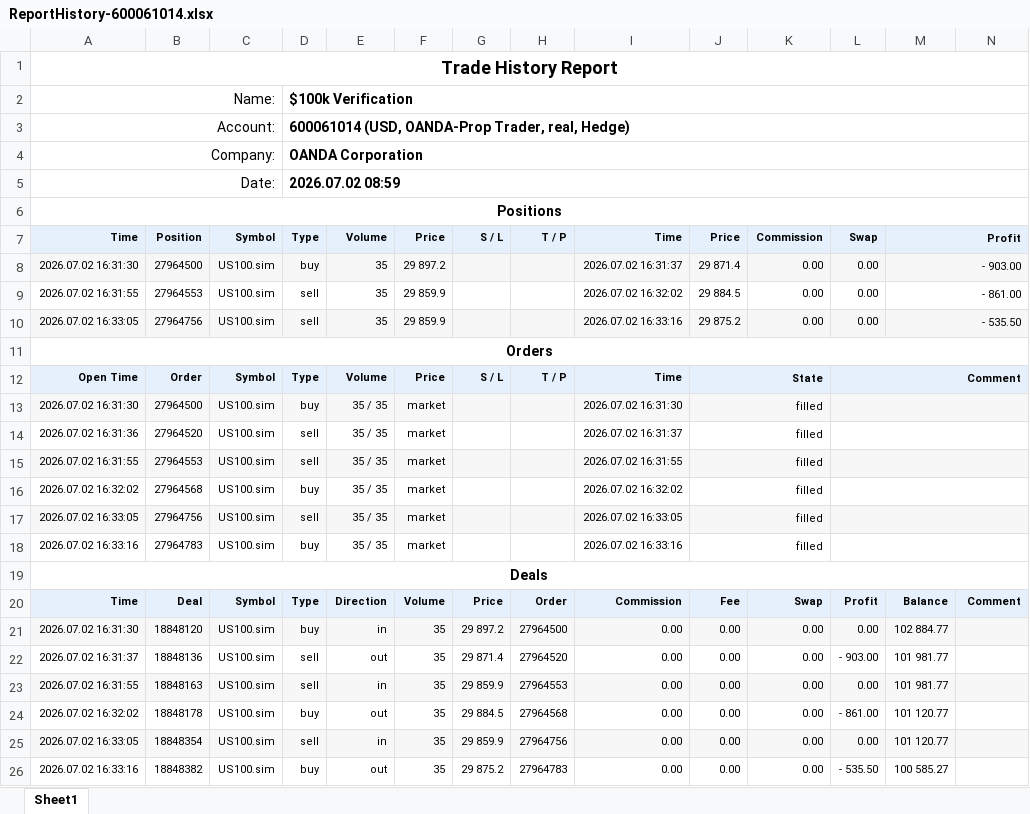
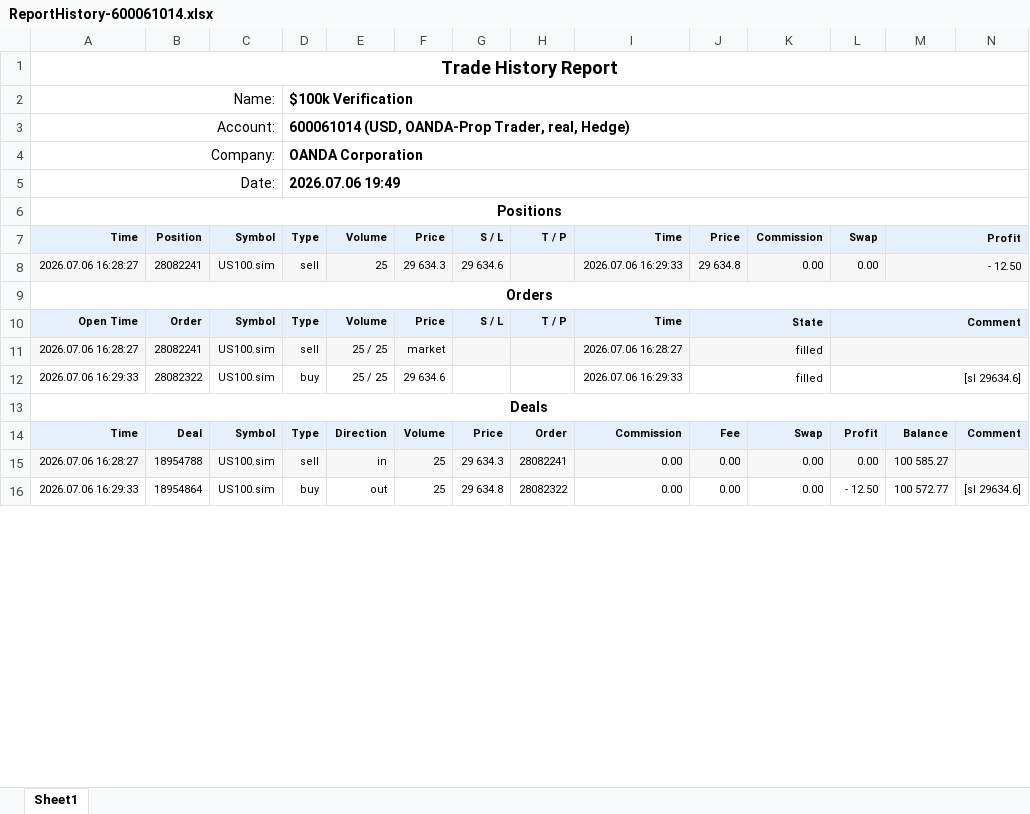
Before and after one commit to khoanatran/Trading_DashBoard, an Excel workbook: ReportHistory-600061014.xlsx, sheet Sheet1, drawn as a sheet; only a part is shown; values as stored, in another font and other column widths than the file's, no borders; charts and pictures not drawn; removed rows and columns are numbered as before the commit, all else as after; the diff covers the shown part only; the diff names each change by its address in the sheet, - before the commit and + after, or states it on an @@ line.

```diff
--- a/ReportHistory-600061014.xlsx (sheet Sheet1)
+++ b/ReportHistory-600061014.xlsx (sheet Sheet1)
-D5: 2026.07.02 08:59
+D5: 2026.07.06 19:49
-row 8: 2026.07.02 16:31:30 | 27964500 | US100.sim | buy | 35 | 29 897.2 |  |  | 2026.07.02 16:31:37 | 29 871.4 | 0.00 | 0.00 | - 903.00
-row 9: 2026.07.02 16:31:55 | 27964553 | US100.sim | sell | 35 | 29 859.9 |  |  | 2026.07.02 16:32:02 | 29 884.5 | 0.00 | 0.00 | - 861.00
-row 10: 2026.07.02 16:33:05 | 27964756 | US100.sim | sell | 35 | 29 859.9 |  |  | 2026.07.02 16:33:16 | 29 875.2 | 0.00 | 0.00 | - 535.50
+row 8: 2026.07.06 16:28:27 | 28082241 | US100.sim | sell | 25 | 29 634.3 | 29 634.6 |  | 2026.07.06 16:29:33 | 29 634.8 | 0.00 | 0.00 | - 12.50
-row 13: 2026.07.02 16:31:30 | 27964500 | US100.sim | buy | 35 / 35 | market |  |  | 2026.07.02 16:31:30 | filled
-A11: 2026.07.02 16:31:36
+A11: 2026.07.06 16:28:27
-A11:N11 fill: none
+A11:N11 fill: #F7F7F7
-B11: 27964520
+B11: 28082241
-E11: 35 / 35
+E11: 25 / 25
-I11: 2026.07.02 16:31:37
+I11: 2026.07.06 16:28:27
-row 15: 2026.07.02 16:31:55 | 27964553 | US100.sim | sell | 35 / 35 | market |  |  | 2026.07.02 16:31:55 | filled
-row 16: 2026.07.02 16:32:02 | 27964568 | US100.sim | buy | 35 / 35 | market |  |  | 2026.07.02 16:32:02 | filled
-row 17: 2026.07.02 16:33:05 | 27964756 | US100.sim | sell | 35 / 35 | market |  |  | 2026.07.02 16:33:05 | filled
-A12: 2026.07.02 16:33:16
+A12: 2026.07.06 16:29:33
-B12: 27964783
+B12: 28082322
-E12: 35 / 35
+E12: 25 / 25
-F12: market
+F12: 29 634.6
-I12: 2026.07.02 16:33:16
+I12: 2026.07.06 16:29:33
-L12: (empty)
+L12: [sl 29634.6]
-row 21: 2026.07.02 16:31:30 | 18848120 | US100.sim | buy | in | 35 | 29 897.2 | 27964500 | 0.00 | 0.00 | 0.00 | 0.00 | 102 884.77
-row 22: 2026.07.02 16:31:37 | 18848136 | US100.sim | sell | out | 35 | 29 871.4 | 27964520 | 0.00 | 0.00 | 0.00 | - 903.00 | 101 981.77
-A15: 2026.07.02 16:31:55
+A15: 2026.07.06 16:28:27
-B15: 18848163
+B15: 18954788
-F15: 35
+F15: 25
-G15: 29 859.9
+G15: 29 634.3
-H15: 27964553
+H15: 28082241
-M15: 101 981.77
+M15: 100 585.27
-row 24: 2026.07.02 16:32:02 | 18848178 | US100.sim | buy | out | 35 | 29 884.5 | 27964568 | 0.00 | 0.00 | 0.00 | - 861.00 | 101 120.77
-row 25: 2026.07.02 16:33:05 | 18848354 | US100.sim | sell | in | 35 | 29 859.9 | 27964756 | 0.00 | 0.00 | 0.00 | 0.00 | 101 120.77
-row 26: 2026.07.02 16:33:16 | 18848382 | US100.sim | buy | out | 35 | 29 875.2 | 27964783 | 0.00 | 0.00 | 0.00 | - 535.50 | 100 585.27
+row 16: 2026.07.06 16:29:33 | 18954864 | US100.sim | buy | out | 25 | 29 634.8 | 28082322 | 0.00 | 0.00 | 0.00 | - 12.50 | 100 572.77 | [sl 29634.6]
```
Also changed, not shown: 21 edited cells elsewhere in this sheet, formulas that keep their value, charts or pictures, 13 other files.
